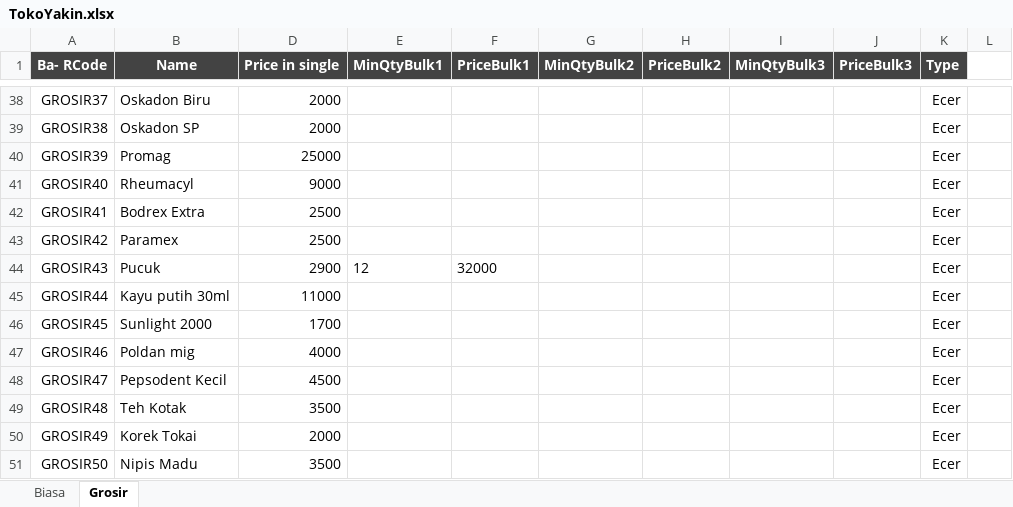
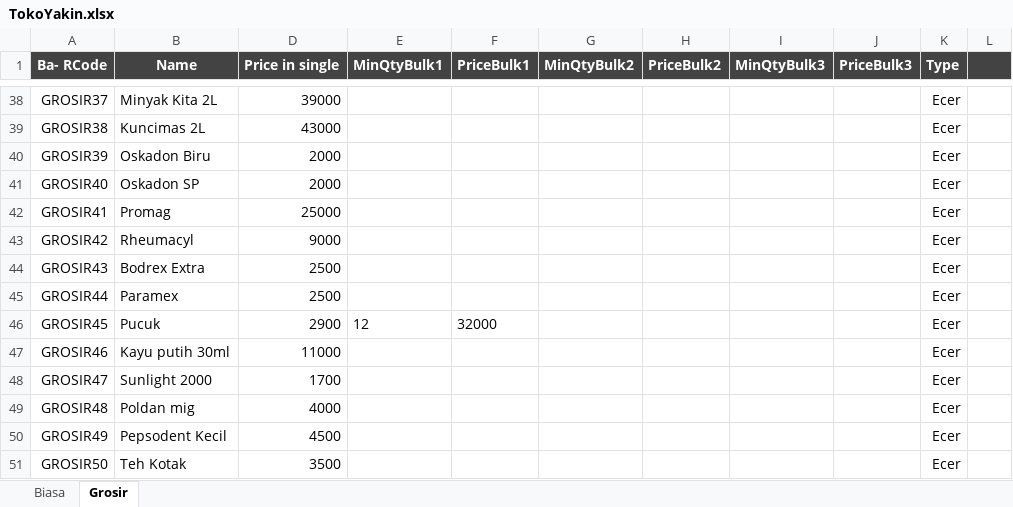
Before and after one commit to rudiath95/toko-yakin, an Excel workbook: TokoYakin.xlsx, sheet Grosir, drawn as a sheet; only a part is shown, gaps mark what is left out; values as stored, in another font and other column widths than the file's, no borders; charts and pictures and conditional formats not drawn; the diff covers the shown part only; the diff names each change by its address in the sheet, - before the commit and + after, or states it on an @@ line.

```diff
--- a/TokoYakin.xlsx (sheet Grosir)
+++ b/TokoYakin.xlsx (sheet Grosir)
-L1 fill: none
+L1 fill: #434343
-B38 (Name): Oskadon Biru
+B38 (Name): Minyak Kita 2L
-D38 (Price in single): 2000
+D38 (Price in single): 39000
-B39 (Name): Oskadon SP
+B39 (Name): Kuncimas 2L
-D39 (Price in single): 2000
+D39 (Price in single): 43000
-B40 (Name): Promag
+B40 (Name): Oskadon Biru
-D40 (Price in single): 25000
+D40 (Price in single): 2000
-B41 (Name): Rheumacyl
+B41 (Name): Oskadon SP
-D41 (Price in single): 9000
+D41 (Price in single): 2000
-B42 (Name): Bodrex Extra
+B42 (Name): Promag
-D42 (Price in single): 2500
+D42 (Price in single): 25000
-B43 (Name): Paramex
+B43 (Name): Rheumacyl
-D43 (Price in single): 2500
+D43 (Price in single): 9000
-B44 (Name): Pucuk
+B44 (Name): Bodrex Extra
-D44 (Price in single): 2900
+D44 (Price in single): 2500
-E44 (MinQtyBulk1): 12
+E44 (MinQtyBulk1): (empty)
-F44 (PriceBulk1): 32000
+F44 (PriceBulk1): (empty)
-B45 (Name): Kayu putih 30ml
+B45 (Name): Paramex
-D45 (Price in single): 11000
+D45 (Price in single): 2500
-B46 (Name): Sunlight 2000
+B46 (Name): Pucuk
-D46 (Price in single): 1700
+D46 (Price in single): 2900
-E46 (MinQtyBulk1): (empty)
+E46 (MinQtyBulk1): 12
-F46 (PriceBulk1): (empty)
+F46 (PriceBulk1): 32000
-B47 (Name): Poldan mig
+B47 (Name): Kayu putih 30ml
-D47 (Price in single): 4000
+D47 (Price in single): 11000
-B48 (Name): Pepsodent Kecil
+B48 (Name): Sunlight 2000
-D48 (Price in single): 4500
+D48 (Price in single): 1700
-B49 (Name): Teh Kotak
+B49 (Name): Poldan mig
-D49 (Price in single): 3500
+D49 (Price in single): 4000
-B50 (Name): Korek Tokai
+B50 (Name): Pepsodent Kecil
-D50 (Price in single): 2000
+D50 (Price in single): 4500
-B51 (Name): Nipis Madu
+B51 (Name): Teh Kotak
```
Also changed, not shown: 6 added rows and 173 edited cells elsewhere in this sheet, sheet Biasa, hidden cells.
